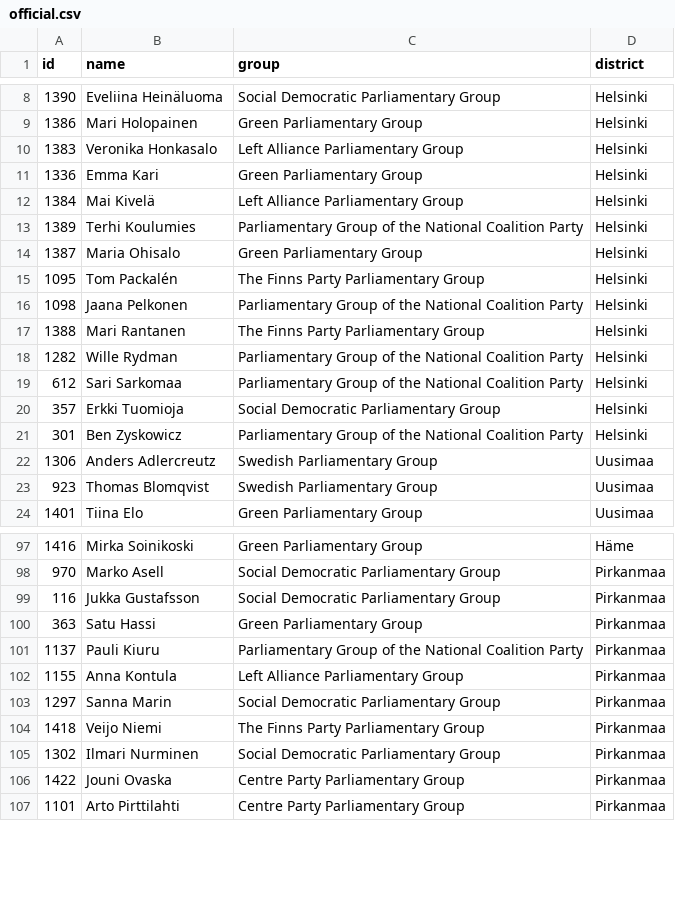
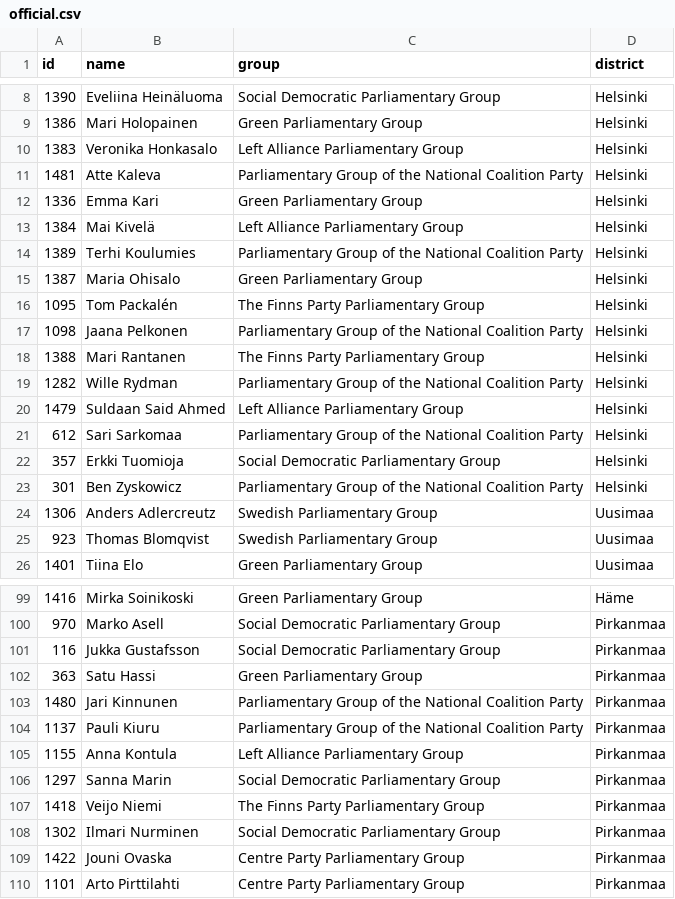
Before and after one commit to every-politician-scrapers/finland-eduskunta, a CSV file: data/official.csv, drawn as a sheet; only a part is shown, gaps mark what is left out; the diff names each change by its address in the sheet, - before the commit and + after, or states it on an @@ line.

```diff
--- a/data/official.csv
+++ b/data/official.csv
+row 11: 1481 | Atte Kaleva | Parliamentary Group of the National Coalition Party | Helsinki
+row 20: 1479 | Suldaan Said Ahmed | Left Alliance Parliamentary Group | Helsinki
+row 103: 1480 | Jari Kinnunen | Parliamentary Group of the National Coalition Party | Pirkanmaa
```
Also changed, not shown: data/diff.csv.
